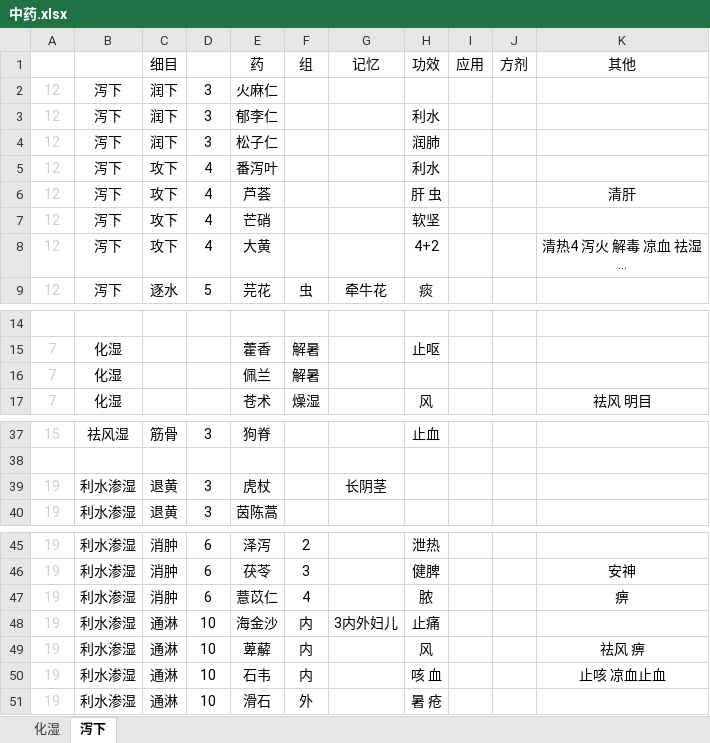
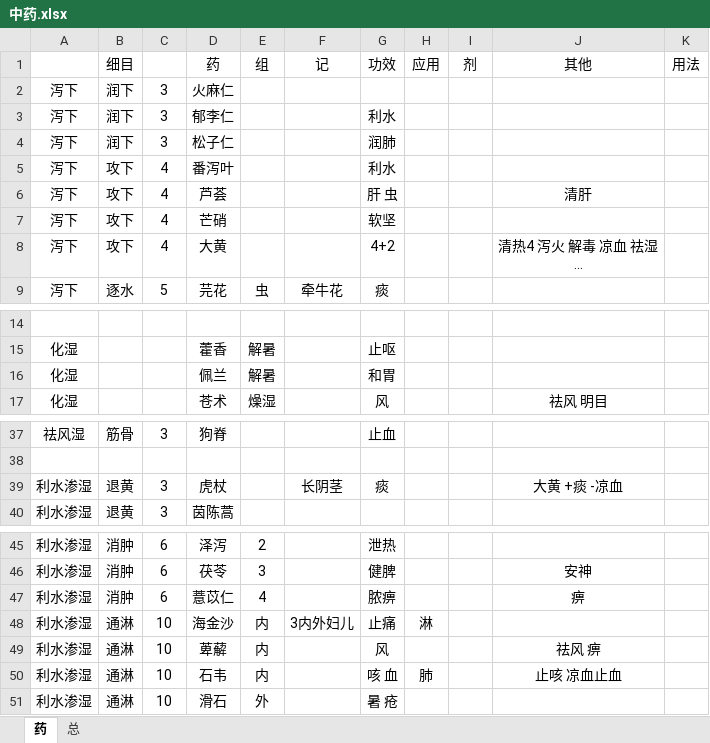
Before and after one commit to Flame57/yikao, an Excel workbook: 中药.xlsx, sheet 药, drawn as a sheet; only a part is shown, gaps mark what is left out; long unchanged cells end in …; values as stored, in another font and other column widths than the file's, no borders; removed rows and columns are numbered as before the commit, all else as after; the diff covers the shown part only; the diff names each change by its address in the sheet, - before the commit and + after, or states it on an @@ line.

```diff
--- a/中药.xlsx (sheet 药)
+++ b/中药.xlsx (sheet 药)
-sheet tab: 泻下
+sheet tab: 药
-sheet tab: 化湿
+sheet tab: 总
-column A, rows 2-9: all 12; rows 15-17: all 7; rows 37-40: 15 |  | 19 | 19; rows 45-51: all 19
-column G (记忆), row 9: 牵牛花; row 39: 长阴茎; row 48: 3内外妇儿
+column F (记), row 9: 牵牛花; row 39: 长阴茎; row 48: 3内外妇儿
-column J (方剂), empty
+column I (剂), empty
+column K (用法), empty
-G16 (功效): (empty)
+G16 (功效): 和胃
-G39 (功效): (empty)
+G39 (功效): 痰
-J39 (其他): (empty)
+J39 (其他): 大黄 +痰 -凉血
-G47 (功效): 脓
+G47 (功效): 脓痹
-H48 (应用): (empty)
+H48 (应用): 淋
-H50 (应用): (empty)
+H50 (应用): 肺
```
Also changed, not shown: 128 added rows elsewhere in this sheet, 方剂.xlsx, 1 other file.
